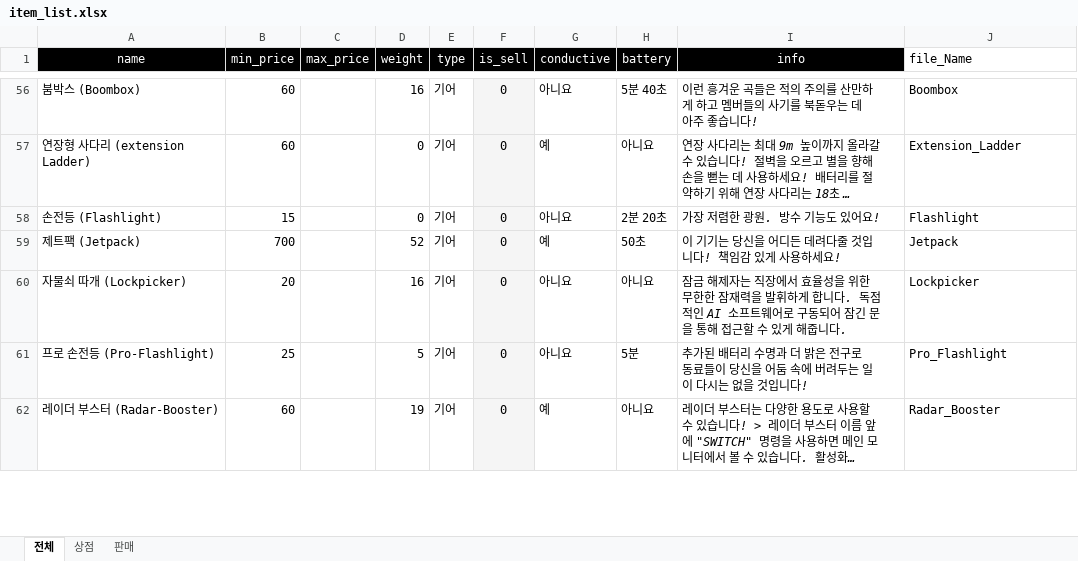
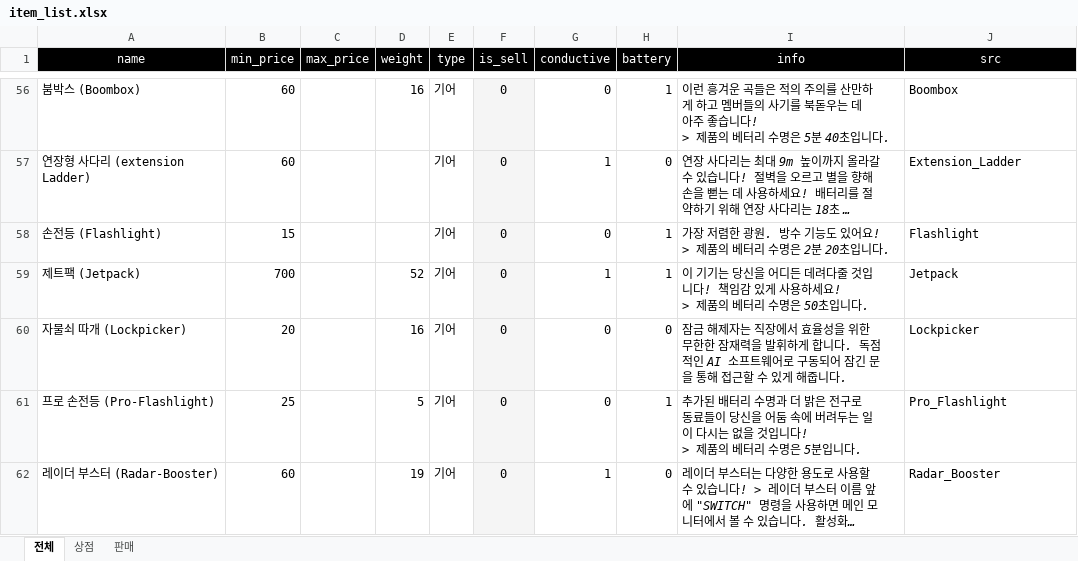
Before and after one commit to KDT-IaaS-Class-Two-Group/subject-7-exam-database-2, an Excel workbook: public/resource/exel/item_list.xlsx, sheet 전체, drawn as a sheet; only a part is shown, gaps mark what is left out; long unchanged cells end in …; values as stored, in another font and other column widths than the file's, no borders; ↵ is a line break in a cell; the diff covers the shown part only; the diff names each change by its address in the sheet, - before the commit and + after, or states it on an @@ line.

```diff
--- a/public/resource/exel/item_list.xlsx (sheet 전체)
+++ b/public/resource/exel/item_list.xlsx (sheet 전체)
-J1: file_Name
+J1: src
@@ J1 fill: none → #000000, text colour: black → #FFFFFF, alignment: left → center @@
-G56 (conductive): 아니요
+G56 (conductive): 0
-H56 (battery): 5분 40초
+H56 (battery): 1
-I56 (info): …습니다!
+I56 (info): …습니다! ↵ > 제품의 베터리 수명은 5분 40초입니다.
-D57:D58 (weight): 0
+D57:D58 (weight): (empty)
-G57 (conductive): 예
+G57 (conductive): 1
-H57 (battery): 아니요
+H57 (battery): 0
-G58 (conductive): 아니요
+G58 (conductive): 0
-H58 (battery): 2분 20초
+H58 (battery): 1
-I58 (info): 가장 저렴한 광원. 방수 기능도 있어요!
+I58 (info): 가장 저렴한 광원. 방수 기능도 있어요! ↵ > 제품의 베터리 수명은 2분 20초입니다.
-G59 (conductive): 예
+G59 (conductive): 1
-H59 (battery): 50초
+H59 (battery): 1
-I59 (info): …하세요!
+I59 (info): …하세요! ↵ > 제품의 베터리 수명은 50초입니다.
-G60:G61 (conductive): 아니요
+G60:G61 (conductive): 0
-H60 (battery): 아니요
+H60 (battery): 0
-H61 (battery): 5분
+H61 (battery): 1
-I61 (info): …입니다!
+I61 (info): …입니다! ↵ > 제품의 베터리 수명은 5분입니다.
-G62 (conductive): 예
+G62 (conductive): 1
-H62 (battery): 아니요
+H62 (battery): 0
```
Also changed, not shown: 216 edited cells elsewhere in this sheet.
